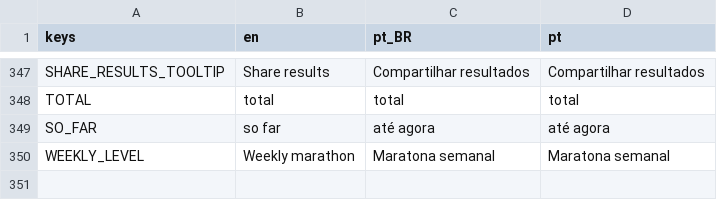
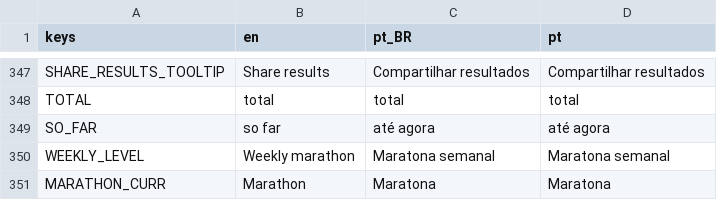
Before and after one commit to MarvellousSoft/liquidum, a CSV file: project/localization/localizations.csv, drawn as a sheet; only a part is shown, gaps mark what is left out.

Commit message:
Show leaderboard on marathon

```diff
--- a/project/localization/localizations.csv
+++ b/project/localization/localizations.csv
@@ -350 +350,2 @@ SO_FAR,so far,até agora,até agora
 WEEKLY_LEVEL,Weekly marathon,Maratona semanal,Maratona semanal
+MARATHON_CURR,Marathon,Maratona,Maratona
```
Also changed, not shown: 4 other files.
